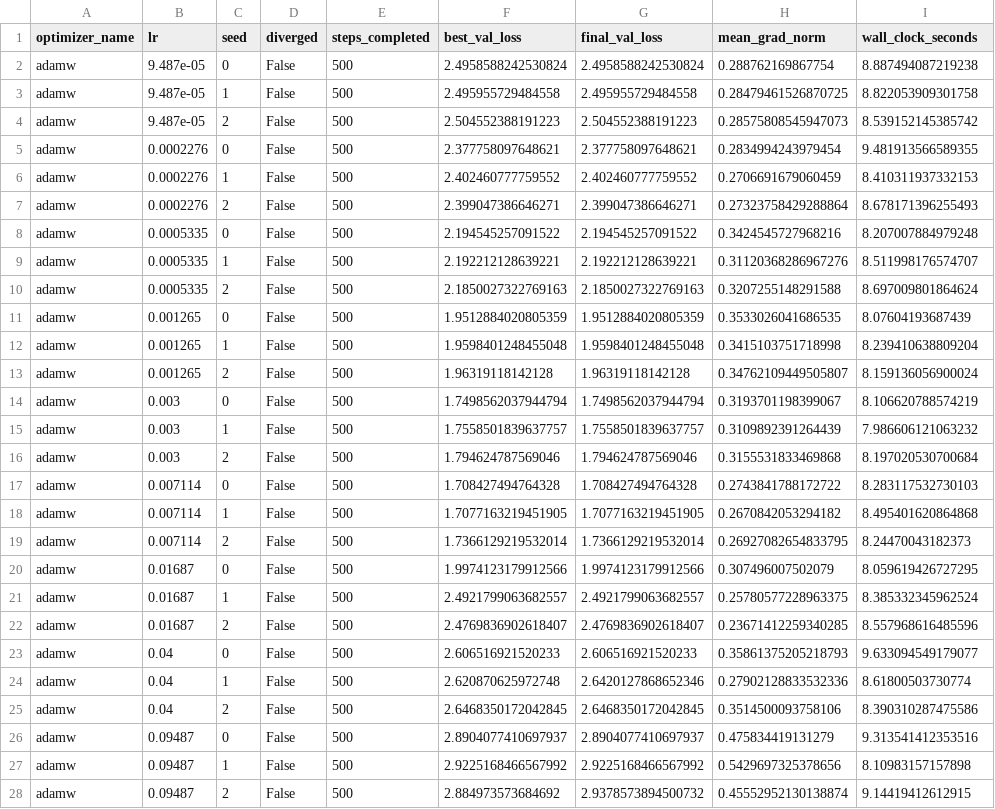
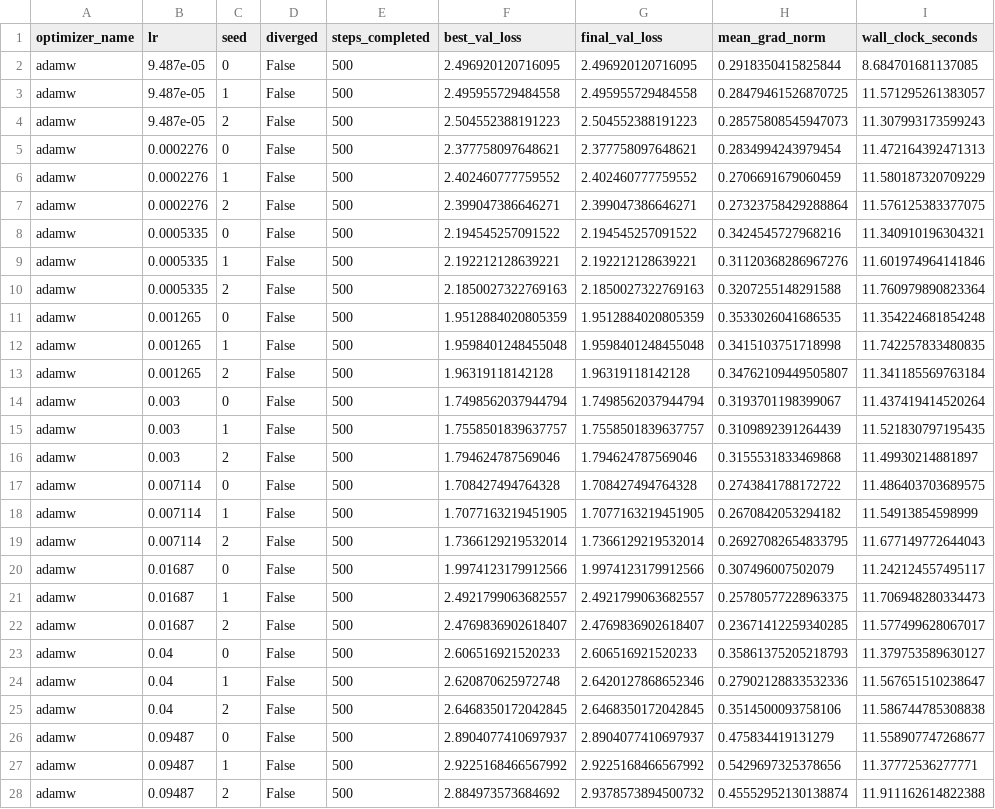
Before and after one commit to youngleox1/deeter-submission, a CSV file: results/core/sweep_results.csv, drawn as a sheet; only a part is shown; the diff covers the shown part only.

Commit message:
results: rerun core sweep + ablation with corrected Nero
Core sweep (108 runs): AdamW/SGD/Muon numbers identical to before
(deterministic, unaffected by the Nero fix -- good consistency check).
Nero's best loss improved (2.058 vs old 2.091) and best LR shifted a
full decade (0.03 vs old 0.0023), but still substantially underperforms
AdamW/Muon; at the loosest tested threshold it now barely qualifies as
'within range' but at a single LR point, i.e. still effectively zero
basin width. Headline conclusion (Muon wins robustly on both axes) is
unchanged by the fix.

Ablation (27 runs): matched-LR comparison is now genuinely mixed rather
than uniformly negative -- affine params help at most LRs but hurt at
lr=0.4 and help substantially again at the highest LR (0.95). Written
up precisely rather than flattened into either a clean confirm or
reject.

```diff
--- a/results/core/sweep_results.csv
+++ b/results/core/sweep_results.csv
@@ -1,28 +1,28 @@
 optimizer_name,lr,seed,diverged,steps_completed,best_val_loss,final_val_loss,mean_grad_norm,wall_clock_seconds
-adamw,9.487e-05,0,False,500,2.4958588242530824,2.4958588242530824,0.288762169867754,8.887494087219238
-adamw,9.487e-05,1,False,500,2.495955729484558,2.495955729484558,0.28479461526870725,8.822053909301758
-adamw,9.487e-05,2,False,500,2.504552388191223,2.504552388191223,0.28575808545947073,8.539152145385742
-adamw,0.0002276,0,False,500,2.377758097648621,2.377758097648621,0.2834994243979454,9.481913566589355
-adamw,0.0002276,1,False,500,2.402460777759552,2.402460777759552,0.2706691679060459,8.410311937332153
-adamw,0.0002276,2,False,500,2.399047386646271,2.399047386646271,0.27323758429288864,8.678171396255493
-adamw,0.0005335,0,False,500,2.194545257091522,2.194545257091522,0.3424545727968216,8.207007884979248
-adamw,0.0005335,1,False,500,2.192212128639221,2.192212128639221,0.31120368286967276,8.511998176574707
-adamw,0.0005335,2,False,500,2.1850027322769163,2.1850027322769163,0.3207255148291588,8.697009801864624
-adamw,0.001265,0,False,500,1.9512884020805359,1.9512884020805359,0.3533026041686535,8.07604193687439
-adamw,0.001265,1,False,500,1.9598401248455048,1.9598401248455048,0.3415103751718998,8.239410638809204
-adamw,0.001265,2,False,500,1.96319118142128,1.96319118142128,0.34762109449505807,8.159136056900024
-adamw,0.003,0,False,500,1.7498562037944794,1.7498562037944794,0.3193701198399067,8.106620788574219
-adamw,0.003,1,False,500,1.7558501839637757,1.7558501839637757,0.3109892391264439,7.986606121063232
-adamw,0.003,2,False,500,1.794624787569046,1.794624787569046,0.3155531833469868,8.197020530700684
-adamw,0.007114,0,False,500,1.708427494764328,1.708427494764328,0.2743841788172722,8.283117532730103
-adamw,0.007114,1,False,500,1.7077163219451905,1.7077163219451905,0.2670842053294182,8.495401620864868
-adamw,0.007114,2,False,500,1.7366129219532014,1.7366129219532014,0.26927082654833795,8.24470043182373
-adamw,0.01687,0,False,500,1.9974123179912566,1.9974123179912566,0.307496007502079,8.059619426727295
-adamw,0.01687,1,False,500,2.4921799063682557,2.4921799063682557,0.25780577228963375,8.385332345962524
-adamw,0.01687,2,False,500,2.4769836902618407,2.4769836902618407,0.23671412259340285,8.557968616485596
-adamw,0.04,0,False,500,2.606516921520233,2.606516921520233,0.35861375205218793,9.633094549179077
-adamw,0.04,1,False,500,2.620870625972748,2.6420127868652346,0.27902128833532336,8.61800503730774
-adamw,0.04,2,False,500,2.6468350172042845,2.6468350172042845,0.3514500093758106,8.390310287475586
-adamw,0.09487,0,False,500,2.8904077410697937,2.8904077410697937,0.475834419131279,9.313541412353516
-adamw,0.09487,1,False,500,2.9225168466567992,2.9225168466567992,0.5429697325378656,8.10983157157898
-adamw,0.09487,2,False,500,2.884973573684692,2.9378573894500732,0.45552952130138874,9.14419412612915
+adamw,9.487e-05,0,False,500,2.496920120716095,2.496920120716095,0.2918350415825844,8.684701681137085
+adamw,9.487e-05,1,False,500,2.495955729484558,2.495955729484558,0.28479461526870725,11.571295261383057
+adamw,9.487e-05,2,False,500,2.504552388191223,2.504552388191223,0.28575808545947073,11.307993173599243
+adamw,0.0002276,0,False,500,2.377758097648621,2.377758097648621,0.2834994243979454,11.472164392471313
+adamw,0.0002276,1,False,500,2.402460777759552,2.402460777759552,0.2706691679060459,11.580187320709229
+adamw,0.0002276,2,False,500,2.399047386646271,2.399047386646271,0.27323758429288864,11.576125383377075
+adamw,0.0005335,0,False,500,2.194545257091522,2.194545257091522,0.3424545727968216,11.340910196304321
+adamw,0.0005335,1,False,500,2.192212128639221,2.192212128639221,0.31120368286967276,11.601974964141846
+adamw,0.0005335,2,False,500,2.1850027322769163,2.1850027322769163,0.3207255148291588,11.760979890823364
+adamw,0.001265,0,False,500,1.9512884020805359,1.9512884020805359,0.3533026041686535,11.354224681854248
+adamw,0.001265,1,False,500,1.9598401248455048,1.9598401248455048,0.3415103751718998,11.742257833480835
+adamw,0.001265,2,False,500,1.96319118142128,1.96319118142128,0.34762109449505807,11.341185569763184
+adamw,0.003,0,False,500,1.7498562037944794,1.7498562037944794,0.3193701198399067,11.437419414520264
+adamw,0.003,1,False,500,1.7558501839637757,1.7558501839637757,0.3109892391264439,11.521830797195435
+adamw,0.003,2,False,500,1.794624787569046,1.794624787569046,0.3155531833469868,11.49930214881897
+adamw,0.007114,0,False,500,1.708427494764328,1.708427494764328,0.2743841788172722,11.486403703689575
+adamw,0.007114,1,False,500,1.7077163219451905,1.7077163219451905,0.2670842053294182,11.54913854598999
+adamw,0.007114,2,False,500,1.7366129219532014,1.7366129219532014,0.26927082654833795,11.677149772644043
+adamw,0.01687,0,False,500,1.9974123179912566,1.9974123179912566,0.307496007502079,11.242124557495117
+adamw,0.01687,1,False,500,2.4921799063682557,2.4921799063682557,0.25780577228963375,11.706948280334473
+adamw,0.01687,2,False,500,2.4769836902618407,2.4769836902618407,0.23671412259340285,11.577499628067017
+adamw,0.04,0,False,500,2.606516921520233,2.606516921520233,0.35861375205218793,11.379753589630127
+adamw,0.04,1,False,500,2.620870625972748,2.6420127868652346,0.27902128833532336,11.567651510238647
+adamw,0.04,2,False,500,2.6468350172042845,2.6468350172042845,0.3514500093758106,11.586744785308838
+adamw,0.09487,0,False,500,2.8904077410697937,2.8904077410697937,0.475834419131279,11.558907747268677
+adamw,0.09487,1,False,500,2.9225168466567992,2.9225168466567992,0.5429697325378656,11.37772536277771
+adamw,0.09487,2,False,500,2.884973573684692,2.9378573894500732,0.45552952130138874,11.911162614822388
```
Also changed, not shown: 162 edited cells elsewhere in this file, 5 other files.
